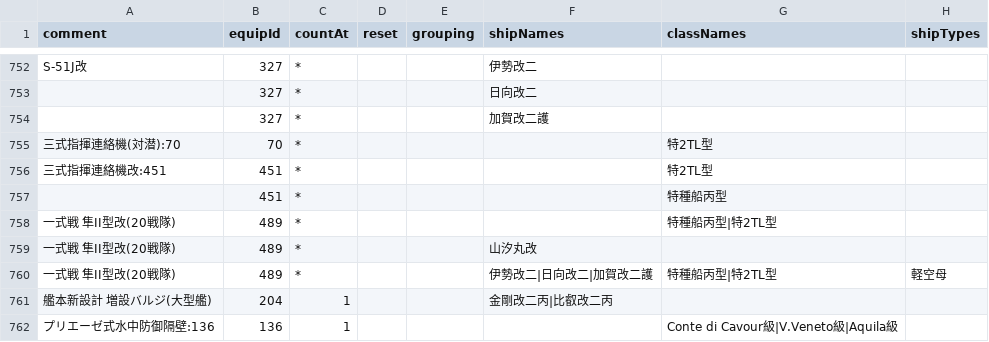
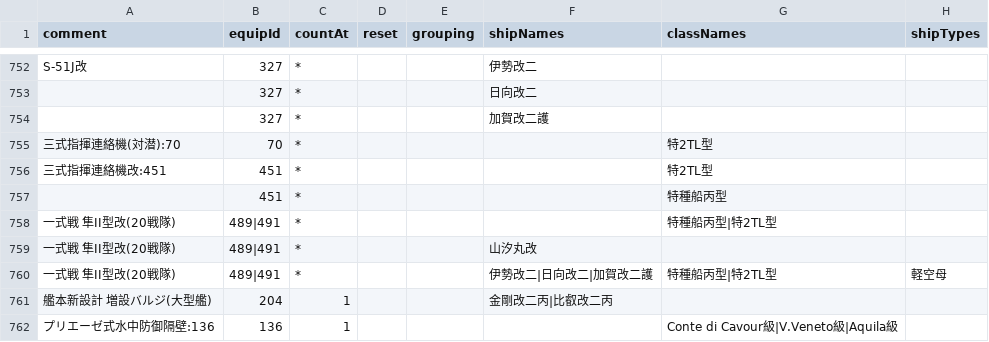
Before and after one commit to thisleaf/thisleaf.github.io, a CSV file: data/kancolle_equipbonus.csv, drawn as a sheet; only a part is shown, gaps mark what is left out; the diff covers the shown part only; the diff names each change by its address in the sheet, - before the commit and + after, or states it on an @@ line.

```diff
--- a/data/kancolle_equipbonus.csv
+++ b/data/kancolle_equipbonus.csv
-B758:B760 (equipId): 489
+B758:B760 (equipId): 489|491
```
Also changed, not shown: 2 added rows, 2 removed rows and 37 edited cells elsewhere in this file.
